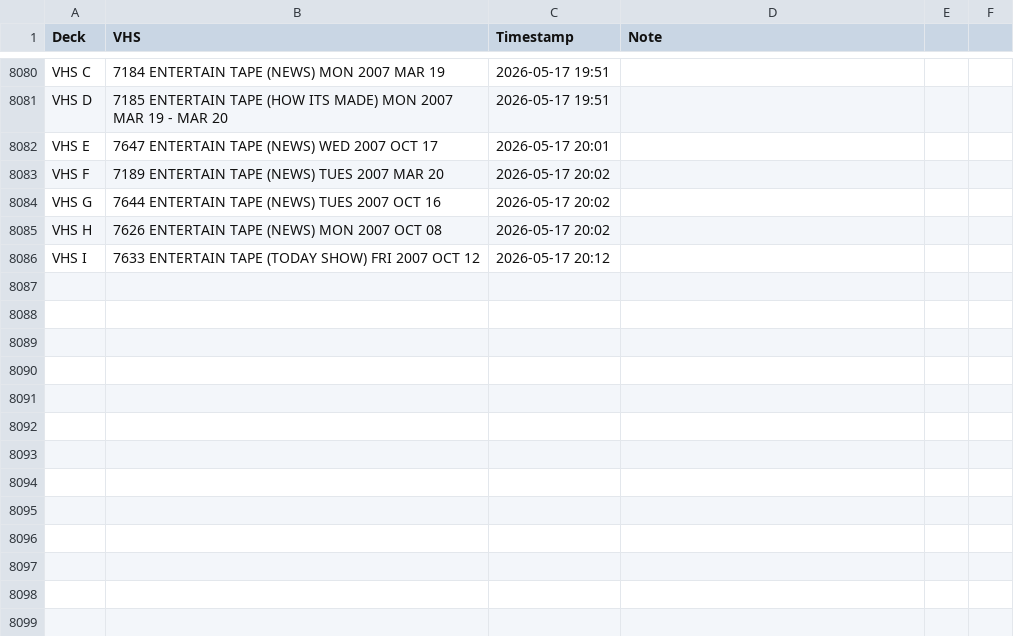
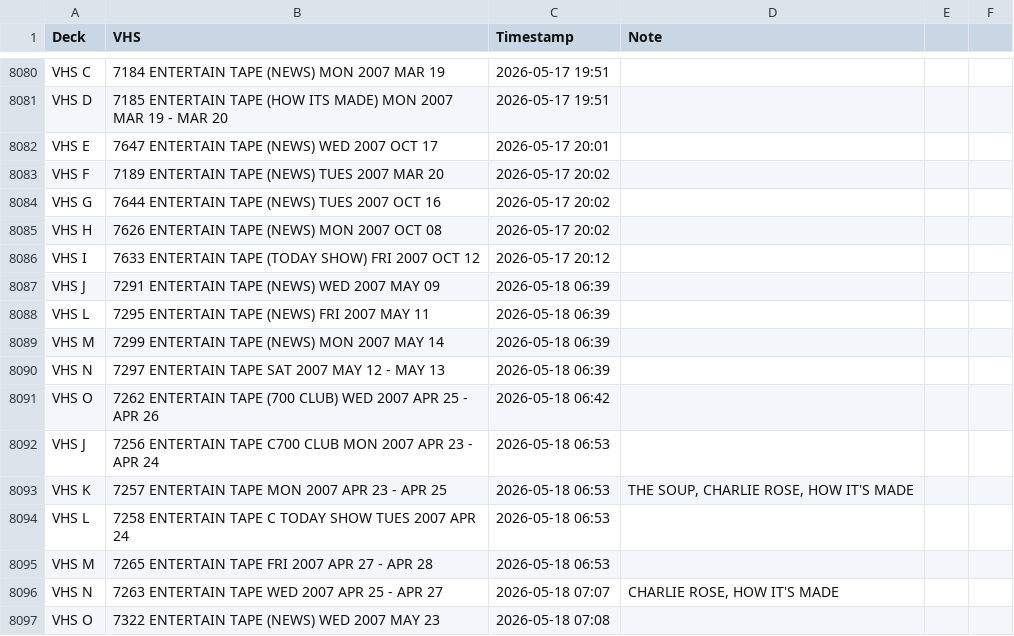
Before and after one commit to gamedays-software-development/OakleyFixed, a CSV file: vhs_transfers.csv, drawn as a sheet; only a part is shown, gaps mark what is left out; the diff names each change by its address in the sheet, - before the commit and + after, or states it on an @@ line.

```diff
--- a/vhs_transfers.csv
+++ b/vhs_transfers.csv
+row 8087: VHS J | 7291 ENTERTAIN TAPE (NEWS) WED 2007 MAY 09 | 2026-05-18 06:39
+row 8088: VHS L | 7295 ENTERTAIN TAPE (NEWS) FRI 2007 MAY 11 | 2026-05-18 06:39
+row 8089: VHS M | 7299 ENTERTAIN TAPE (NEWS) MON 2007 MAY 14 | 2026-05-18 06:39
+row 8090: VHS N | 7297 ENTERTAIN TAPE SAT 2007 MAY 12 - MAY 13 | 2026-05-18 06:39
+row 8091: VHS O | 7262 ENTERTAIN TAPE (700 CLUB) WED 2007 APR 25 - APR 26 | 2026-05-18 06:42
+row 8092: VHS J | 7256 ENTERTAIN TAPE C700 CLUB MON 2007 APR 23 - APR 24 | 2026-05-18 06:53
+row 8093: VHS K | 7257 ENTERTAIN TAPE MON 2007 APR 23 - APR 25 | 2026-05-18 06:53 | THE SOUP, CHARLIE ROSE, HOW IT'S MADE
+row 8094: VHS L | 7258 ENTERTAIN TAPE C TODAY SHOW TUES 2007 APR 24 | 2026-05-18 06:53
+row 8095: VHS M | 7265 ENTERTAIN TAPE FRI 2007 APR 27 - APR 28 | 2026-05-18 06:53
+row 8096: VHS N | 7263 ENTERTAIN TAPE WED 2007 APR 25 - APR 27 | 2026-05-18 07:07 | CHARLIE ROSE, HOW IT'S MADE
+row 8097: VHS O | 7322 ENTERTAIN TAPE (NEWS) WED 2007 MAY 23 | 2026-05-18 07:08
```
